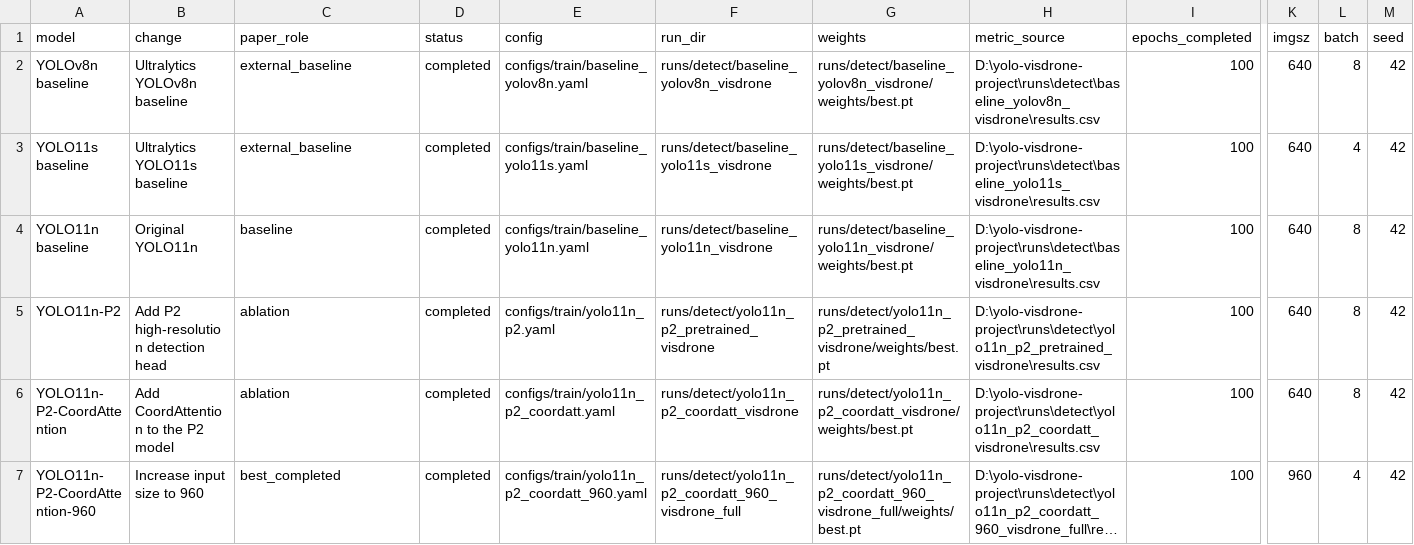
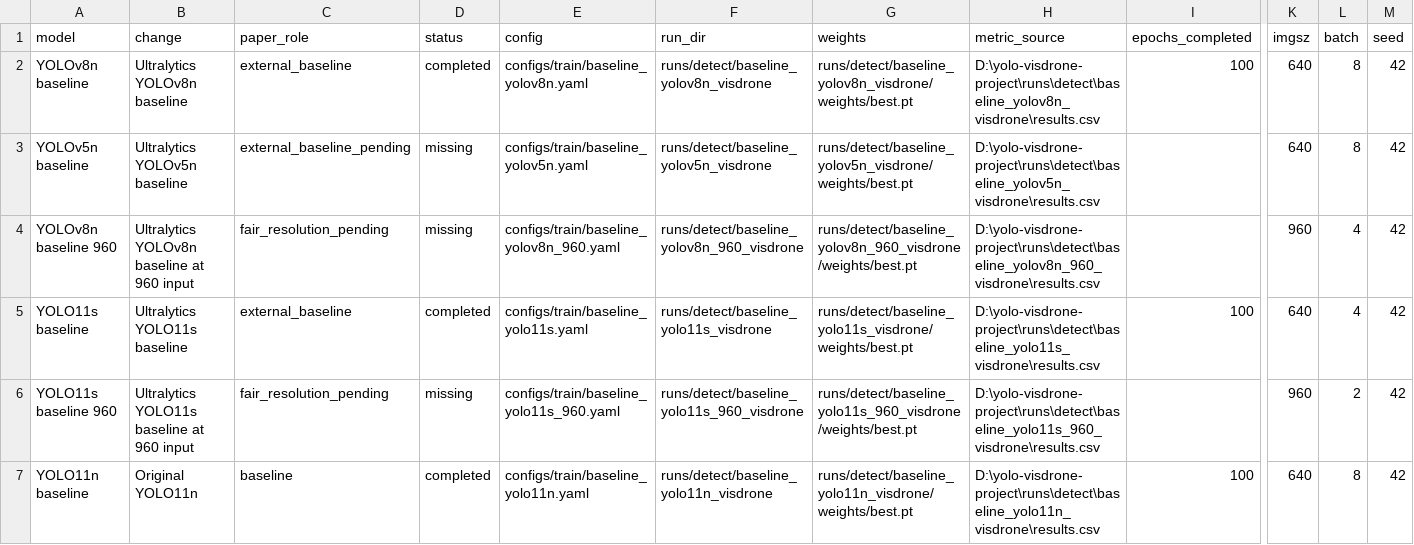
Before and after one commit to Jeremy0508-art/yolo-visdrone-project, a CSV file: paper/tables/experiment_registry.csv, drawn as a sheet; only a part is shown, gaps mark what is left out; the shorter side is filled out with more unchanged rows; long unchanged cells end in …; rows hold the shown columns only; the diff covers the shown part only; the diff names each change by its address in the sheet, - before the commit and + after, or states it on an @@ line.

Commit message:
Add CEA result sync workflow

```diff
--- a/paper/tables/experiment_registry.csv
+++ b/paper/tables/experiment_registry.csv
+row 3: YOLOv5n baseline | Ultralytics YOLOv5n baseline | external_baseline_pending | missing | configs/train/baseline_yolov5n.yaml | runs/detect/baseline_yolov5n_visdrone | runs/detect/baseline_yolov5n_visdrone/weights/best.pt | D:\yolo-visdrone-project\runs\detect\baseline_yolov5n_visdrone\results.csv |  | 640 | 8 | 42
+row 4: YOLOv8n baseline 960 | Ultralytics YOLOv8n baseline at 960 input | fair_resolution_pending | missing | configs/train/baseline_yolov8n_960.yaml | runs/detect/baseline_yolov8n_960_visdrone | runs/detect/baseline_yolov8n_960_visdrone/weights/best.pt | D:\yolo-visdrone-project\runs\detect\baseline_yolov8n_960_visdrone\results.csv |  | 960 | 4 | 42
+row 6: YOLO11s baseline 960 | Ultralytics YOLO11s baseline at 960 input | fair_resolution_pending | missing | configs/train/baseline_yolo11s_960.yaml | runs/detect/baseline_yolo11s_960_visdrone | runs/detect/baseline_yolo11s_960_visdrone/weights/best.pt | D:\yolo-visdrone-project\runs\detect\baseline_yolo11s_960_visdrone\results.csv |  | 960 | 2 | 42
```
Also changed, not shown: 2 added rows elsewhere in this file, paper/tables/model_complexity.csv, 4 other files.
